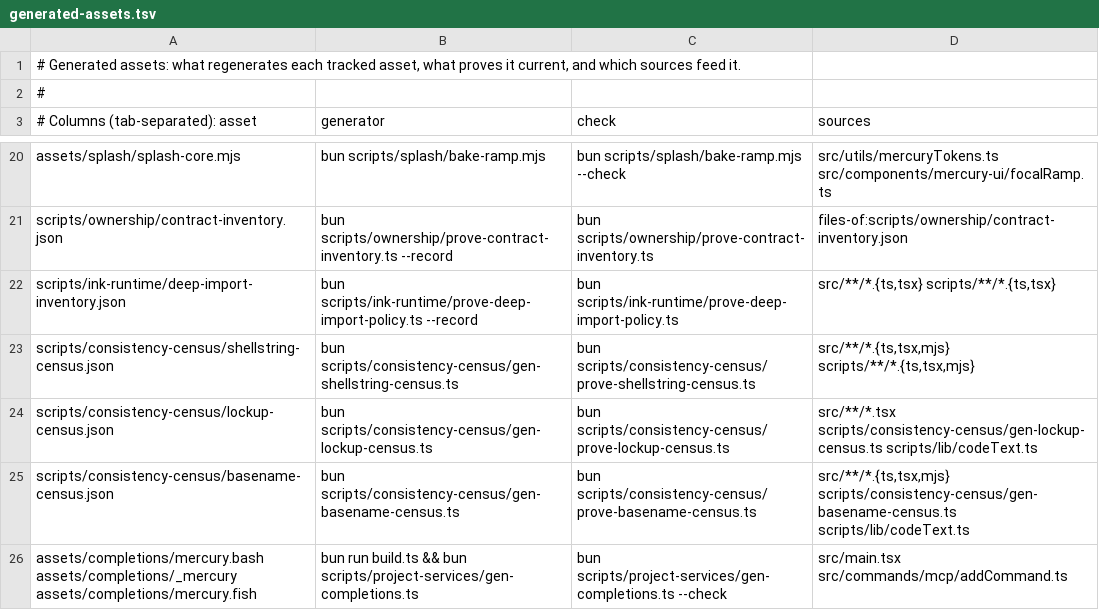
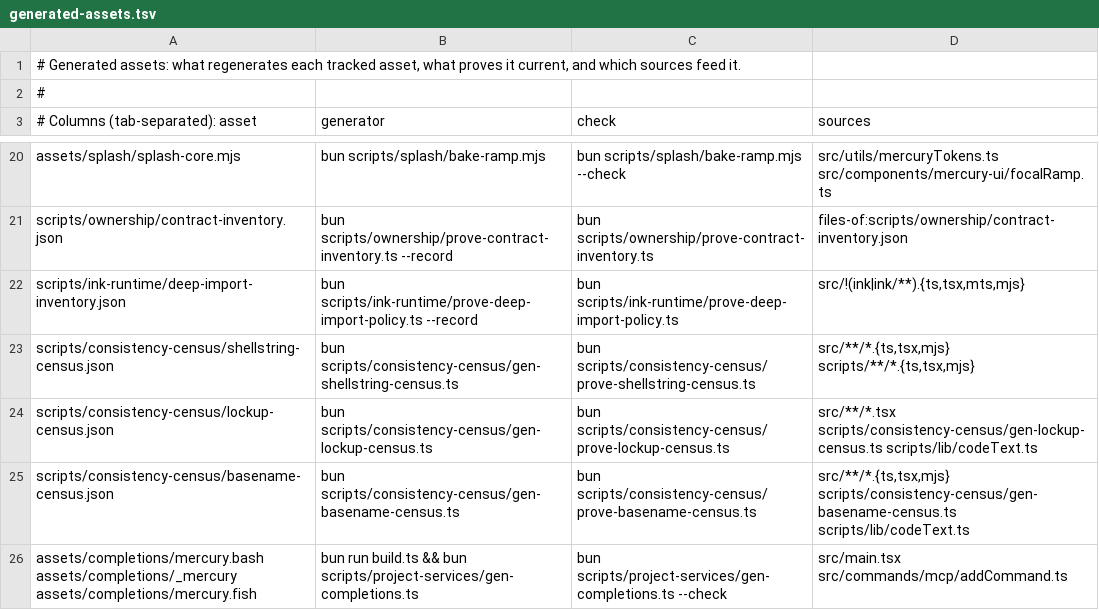
Before and after one commit to Whq02/MercuryCLI, a TSV file: scripts/gate/generated-assets.tsv, drawn as a sheet; only a part is shown, gaps mark what is left out.

```diff
--- a/scripts/gate/generated-assets.tsv
+++ b/scripts/gate/generated-assets.tsv
@@ -21,3 +21,3 @@ assets/splash/splash-core.mjs	bun scripts/splash/bake-ramp.mjs	bun scripts/splas
 scripts/ownership/contract-inventory.json	bun scripts/ownership/prove-contract-inventory.ts --record	bun scripts/ownership/prove-contract-inventory.ts	files-of:scripts/ownership/contract-inventory.json
-scripts/ink-runtime/deep-import-inventory.json	bun scripts/ink-runtime/prove-deep-import-policy.ts --record	bun scripts/ink-runtime/prove-deep-import-policy.ts	src/**/*.{ts,tsx} scripts/**/*.{ts,tsx}
+scripts/ink-runtime/deep-import-inventory.json	bun scripts/ink-runtime/prove-deep-import-policy.ts --record	bun scripts/ink-runtime/prove-deep-import-policy.ts	src/!(ink|ink/**).{ts,tsx,mts,mjs}
 scripts/consistency-census/shellstring-census.json	bun scripts/consistency-census/gen-shellstring-census.ts	bun scripts/consistency-census/prove-shellstring-census.ts	src/**/*.{ts,tsx,mjs} scripts/**/*.{ts,tsx,mjs}
```
Also changed, not shown: 1 other file.
